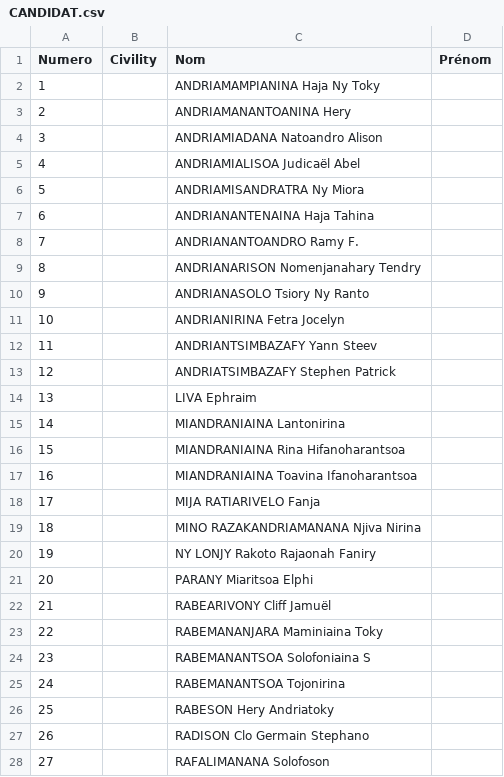
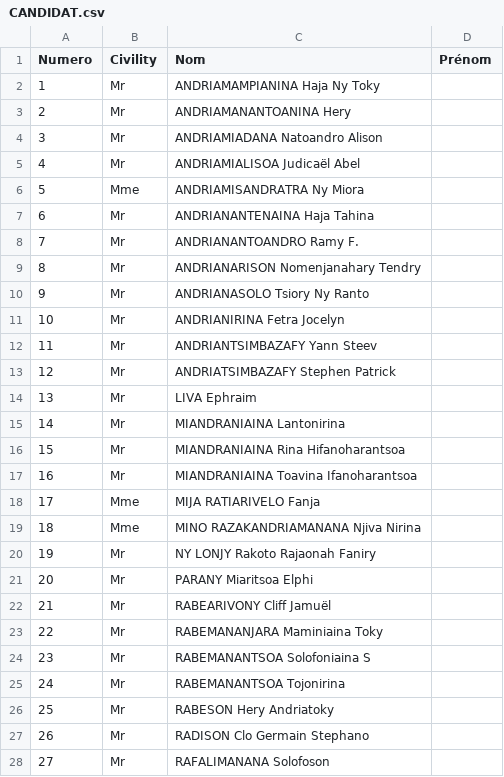
Before and after one commit to AG261/fjkm-election, a CSV file: public/data/csv/CANDIDAT.csv, drawn as a sheet; only a part is shown; the diff covers the shown part only.

Commit message:
BO Candidat : optimisation import/resultat voting

```diff
--- a/public/data/csv/CANDIDAT.csv
+++ b/public/data/csv/CANDIDAT.csv
@@ -1,28 +1,28 @@
 Numero;Civility;Nom;Prénom
-1;;ANDRIAMAMPIANINA Haja Ny Toky;
-2;;ANDRIAMANANTOANINA Hery;
-3;;ANDRIAMIADANA Natoandro Alison;
-4;;ANDRIAMIALISOA Judicaël Abel;
-5;;ANDRIAMISANDRATRA Ny Miora;
-6;;ANDRIANANTENAINA Haja Tahina ;
-7;;ANDRIANANTOANDRO Ramy F.;
-8;;ANDRIANARISON Nomenjanahary Tendry ;
-9;;ANDRIANASOLO Tsiory Ny Ranto ;
-10;;ANDRIANIRINA Fetra Jocelyn;
-11;;ANDRIANTSIMBAZAFY Yann Steev;
-12;;ANDRIATSIMBAZAFY Stephen Patrick ;
-13;;LIVA Ephraim;
-14;;MIANDRANIAINA Lantonirina;
-15;;MIANDRANIAINA Rina Hifanoharantsoa  ;
-16;;MIANDRANIAINA Toavina Ifanoharantsoa ;
-17;;MIJA RATIARIVELO Fanja;
-18;;MINO RAZAKANDRIAMANANA Njiva Nirina ;
-19;;NY LONJY Rakoto Rajaonah Faniry ;
-20;;PARANY Miaritsoa Elphi;
-21;;RABEARIVONY Cliff Jamuël;
-22;;RABEMANANJARA Maminiaina Toky ;
-23;;RABEMANANTSOA Solofoniaina S;
-24;;RABEMANANTSOA Tojonirina;
-25;;RABESON Hery Andriatoky;
-26;;RADISON Clo Germain Stephano;
-27;;RAFALIMANANA Solofoson;
+1;Mr;ANDRIAMAMPIANINA Haja Ny Toky;
+2;Mr;ANDRIAMANANTOANINA Hery;
+3;Mr;ANDRIAMIADANA Natoandro Alison;
+4;Mr;ANDRIAMIALISOA Judicaël Abel;
+5;Mme;ANDRIAMISANDRATRA Ny Miora;
+6;Mr;ANDRIANANTENAINA Haja Tahina ;
+7;Mr;ANDRIANANTOANDRO Ramy F.;
+8;Mr;ANDRIANARISON Nomenjanahary Tendry ;
+9;Mr;ANDRIANASOLO Tsiory Ny Ranto ;
+10;Mr;ANDRIANIRINA Fetra Jocelyn;
+11;Mr;ANDRIANTSIMBAZAFY Yann Steev;
+12;Mr;ANDRIATSIMBAZAFY Stephen Patrick ;
+13;Mr;LIVA Ephraim;
+14;Mr;MIANDRANIAINA Lantonirina;
+15;Mr;MIANDRANIAINA Rina Hifanoharantsoa  ;
+16;Mr;MIANDRANIAINA Toavina Ifanoharantsoa ;
+17;Mme;MIJA RATIARIVELO Fanja;
+18;Mme;MINO RAZAKANDRIAMANANA Njiva Nirina ;
+19;Mr;NY LONJY Rakoto Rajaonah Faniry ;
+20;Mr;PARANY Miaritsoa Elphi;
+21;Mr;RABEARIVONY Cliff Jamuël;
+22;Mr;RABEMANANJARA Maminiaina Toky ;
+23;Mr;RABEMANANTSOA Solofoniaina S;
+24;Mr;RABEMANANTSOA Tojonirina;
+25;Mr;RABESON Hery Andriatoky;
+26;Mr;RADISON Clo Germain Stephano;
+27;Mr;RAFALIMANANA Solofoson;
```
Also changed, not shown: 66 edited cells elsewhere in this file, 6 other files.
